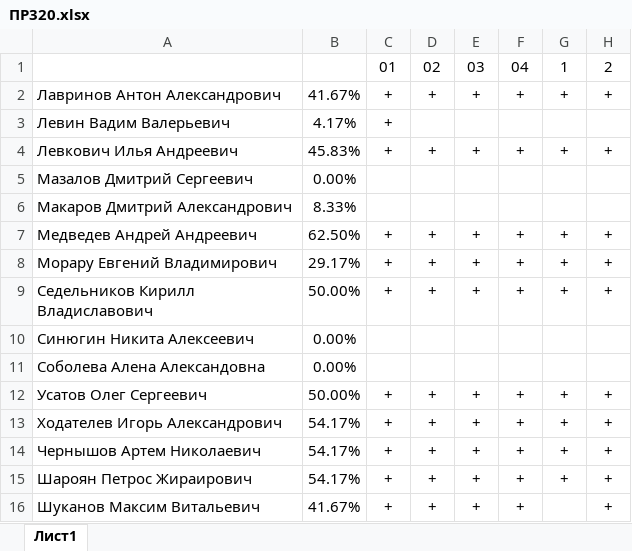
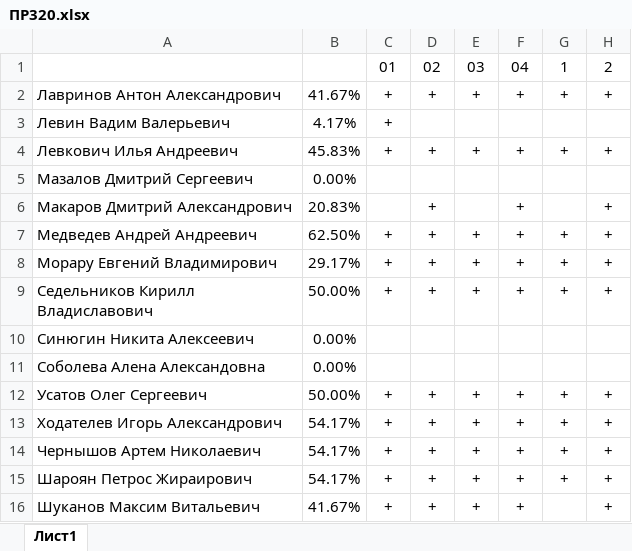
Before and after one commit to DryaginVD/PR320, an Excel workbook: ПР320.xlsx, sheet Лист1, drawn as a sheet; only a part is shown; values as stored, in another font and other column widths than the file's, no borders; the diff names each change by its address in the sheet, - before the commit and + after, or states it on an @@ line.

Commit message:
14/11/2022

```diff
--- a/ПР320.xlsx (sheet Лист1)
+++ b/ПР320.xlsx (sheet Лист1)
-B6: 8.33%
+B6: 20.83%
-D6: (empty)
+D6: +
-F6: (empty)
+F6: +
-H6: (empty)
+H6: +
```
